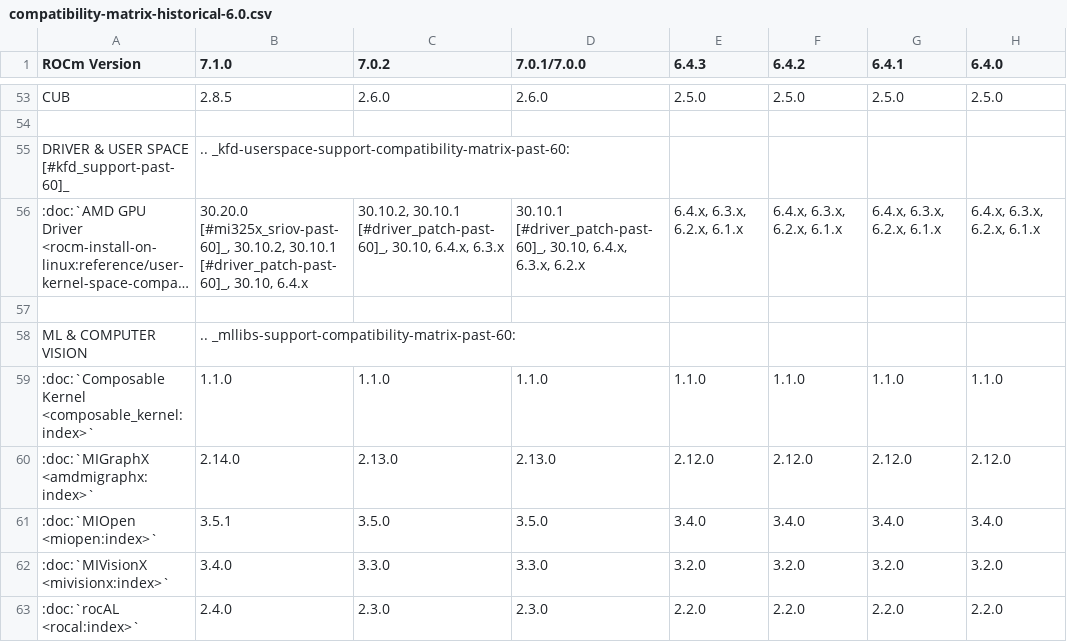
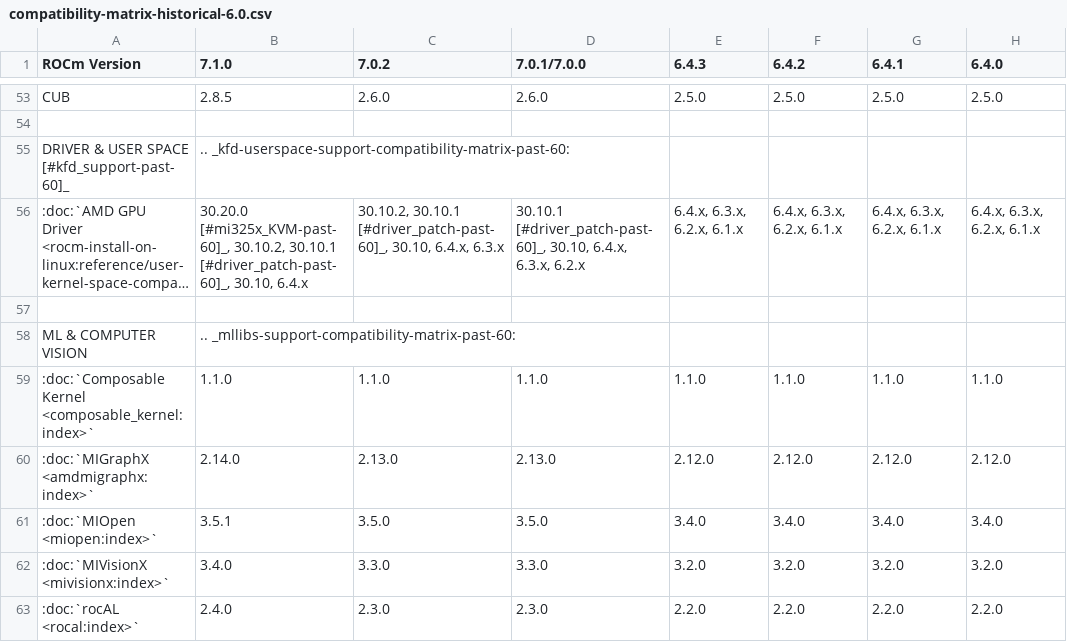
Before and after one commit to prbasyal-amd/ROCm, a CSV file: docs/compatibility/compatibility-matrix-historical-6.0.csv, drawn as a sheet; only a part is shown, gaps mark what is left out; long unchanged cells end in …; the diff names each change by its address in the sheet, - before the commit and + after, or states it on an @@ line.

```diff
--- a/docs/compatibility/compatibility-matrix-historical-6.0.csv
+++ b/docs/compatibility/compatibility-matrix-historical-6.0.csv
-B56 (7.1.0): 30.20.0 [#mi325x_sriov-past-60]_, 30.10.2, 30.10.1…
+B56 (7.1.0): 30.20.0 [#mi325x_KVM-past-60]_, 30.10.2, 30.10.1…
```
Also changed, not shown: 1 other file.
